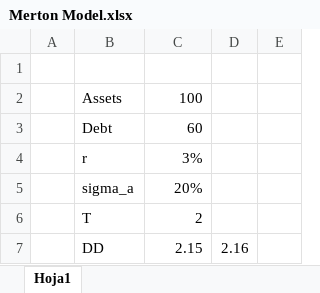
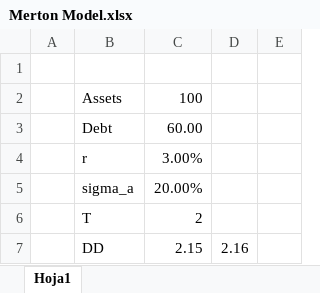
Before and after one commit to LuisMB09/modelos_de_credito, an Excel workbook: Merton Model.xlsx, sheet Hoja1, drawn as a sheet; only a part is shown; values as stored, in another font and other column widths than the file's, no borders; charts and pictures not drawn; the diff names each change by its address in the sheet, - before the commit and + after, or states it on an @@ line.

Commit message:
Added Merton Model for Credit Risk. Also updated dashboard with both methods.

```diff
--- a/Merton Model.xlsx (sheet Hoja1)
+++ b/Merton Model.xlsx (sheet Hoja1)
-C3: 60
+C3: 60.00
-C4: 3%
+C4: 3.00%
-C5: 20%
+C5: 20.00%
```
Also changed, not shown: 4 other files.
